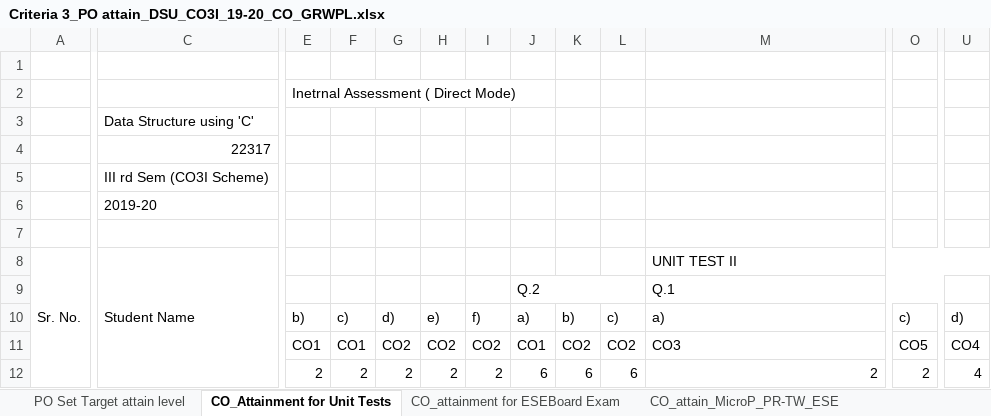
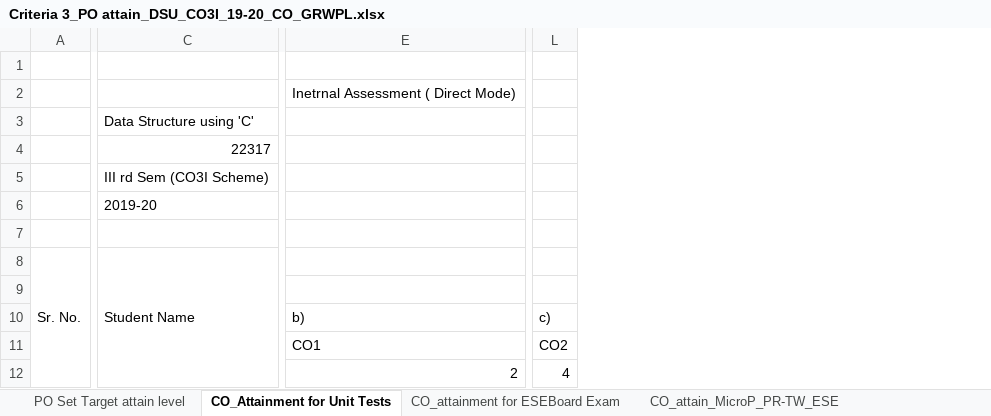
Before and after one commit to adambure21/NBAGRWPL, an Excel workbook: CO PO Mapping/DSU/Criteria 3_PO attain_DSU_CO3I_19-20_CO_GRWPL.xlsx, sheet CO_Attainment for Unit Tests, drawn as a sheet; only a part is shown, gaps mark what is left out; values as stored, in another font and other column widths than the file's, no cell formats; removed rows and columns are numbered as before the commit, all else as after; rows hold the shown columns only; the diff covers the shown part only; the diff names each change by its address in the sheet, - before the commit and + after, or states it on an @@ line.

Commit message:
DSU CT1 CO4I CO WISE MARK ADDED AY 2019 20

```diff
--- a/CO PO Mapping/DSU/Criteria 3_PO attain_DSU_CO3I_19-20_CO_GRWPL.xlsx (sheet CO_Attainment for Unit Tests)
+++ b/CO PO Mapping/DSU/Criteria 3_PO attain_DSU_CO3I_19-20_CO_GRWPL.xlsx (sheet CO_Attainment for Unit Tests)
-column E, rows 2-10: Inetrnal Assessment ( Direct Mode) |  |  |  |  |  |  |  | b); row 12: 2
-column F, row 10: c); row 12: 2
-column G, row 10: d); row 12: 2
-column H, row 10: e); row 12: 2
@@ column I hidden, row 10: f); row 12: 2 @@
-column J, rows 9-10: Q.2 | a); row 12: 6
-column K, row 10: b); row 12: 6
-column L, row 10: c); row 12: 6
@@ column O hidden, row 10: c); row 12: 2 @@
+column L, row 10: c); row 12: 4
@@ column U hidden, row 10: d); row 12: 4 @@
-E2: (empty)
+E2: Inetrnal Assessment ( Direct Mode)
-E8: UNIT TEST II
+E8: (empty)
-M8:V8 merged
-E9: Q.1
+E9: (empty)
-M9:Q9 merged
-E10: a)
+E10: b)
-row 11:  |  | CO1 | CO1 | CO2 | CO2 | CO2 | CO1 | CO2 | CO2 | CO3 | CO5 | CO4
+row 11:  |  | CO1 | CO2
```
Also changed, not shown: 2 added rows, 2 removed rows, 728 edited cells and merged cells elsewhere in this sheet, sheet CO_PO Mapping Attainment_PO7, sheet PO Set Target attain level, sheet Overall CO attainment, cell formats, formulas that keep their value, hidden cells.
